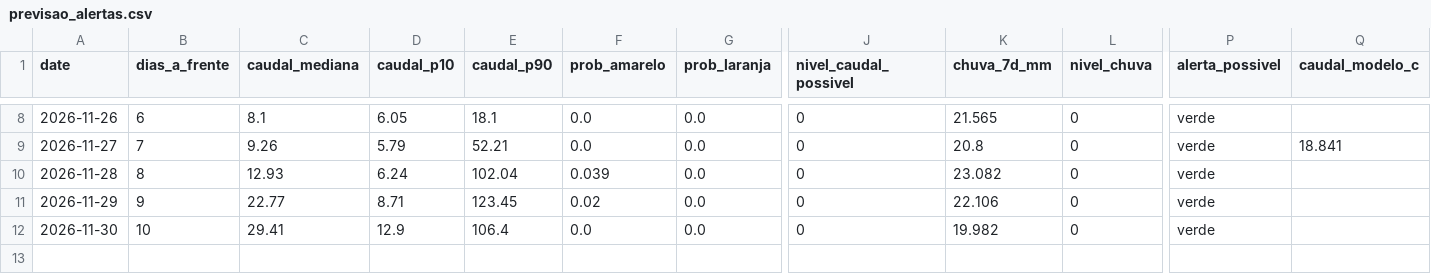
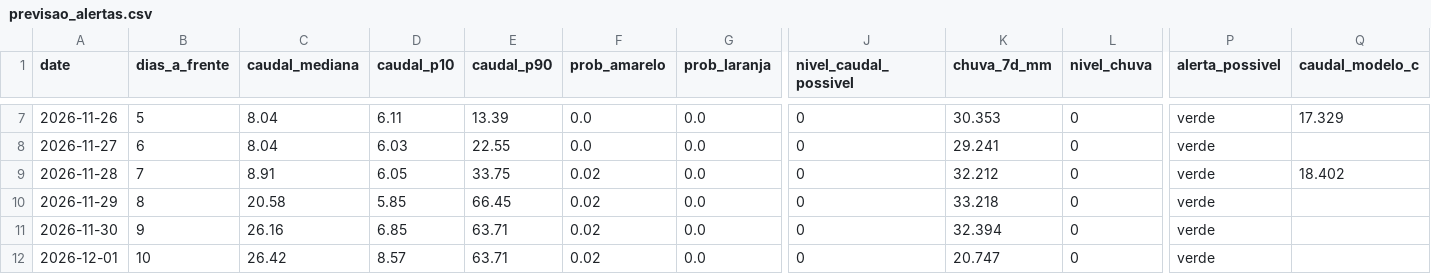
Before and after one commit to EzequiasMiocha/ete-platform, a CSV file: data/processed/forecast/latest/previsao_alertas.csv, drawn as a sheet; only a part is shown, gaps mark what is left out; addresses are those after the commit; rows hold the shown columns only; the diff covers the shown part only; the diff names each change by its address in the sheet, - before the commit and + after, or states it on an @@ line.

```diff
--- a/data/processed/forecast/latest/previsao_alertas.csv
+++ b/data/processed/forecast/latest/previsao_alertas.csv
-B7 (dias_a_frente): 6
+B7 (dias_a_frente): 5
-C7 (caudal_mediana): 8.1
+C7 (caudal_mediana): 8.04
-D7 (caudal_p10): 6.05
+D7 (caudal_p10): 6.11
-E7 (caudal_p90): 18.1
+E7 (caudal_p90): 13.39
-K7 (chuva_7d_mm): 21.565
+K7 (chuva_7d_mm): 30.353
-Q7 (caudal_modelo_c): (empty)
+Q7 (caudal_modelo_c): 17.329
-B8 (dias_a_frente): 7
+B8 (dias_a_frente): 6
-C8 (caudal_mediana): 9.26
+C8 (caudal_mediana): 8.04
-D8 (caudal_p10): 5.79
+D8 (caudal_p10): 6.03
-E8 (caudal_p90): 52.21
+E8 (caudal_p90): 22.55
-K8 (chuva_7d_mm): 20.8
+K8 (chuva_7d_mm): 29.241
-Q8 (caudal_modelo_c): 18.841
+Q8 (caudal_modelo_c): (empty)
-B9 (dias_a_frente): 8
+B9 (dias_a_frente): 7
-C9 (caudal_mediana): 12.93
+C9 (caudal_mediana): 8.91
-D9 (caudal_p10): 6.24
+D9 (caudal_p10): 6.05
-E9 (caudal_p90): 102.04
+E9 (caudal_p90): 33.75
-F9 (prob_amarelo): 0.039
+F9 (prob_amarelo): 0.02
-K9 (chuva_7d_mm): 23.082
+K9 (chuva_7d_mm): 32.212
-Q9 (caudal_modelo_c): (empty)
+Q9 (caudal_modelo_c): 18.402
-B10 (dias_a_frente): 9
+B10 (dias_a_frente): 8
-C10 (caudal_mediana): 22.77
+C10 (caudal_mediana): 20.58
-D10 (caudal_p10): 8.71
+D10 (caudal_p10): 5.85
-E10 (caudal_p90): 123.45
+E10 (caudal_p90): 66.45
-K10 (chuva_7d_mm): 22.106
+K10 (chuva_7d_mm): 33.218
-B11 (dias_a_frente): 10
+B11 (dias_a_frente): 9
-C11 (caudal_mediana): 29.41
+C11 (caudal_mediana): 26.16
-D11 (caudal_p10): 12.9
+D11 (caudal_p10): 6.85
-E11 (caudal_p90): 106.4
+E11 (caudal_p90): 63.71
-F11 (prob_amarelo): 0.0
+F11 (prob_amarelo): 0.02
-K11 (chuva_7d_mm): 19.982
+K11 (chuva_7d_mm): 32.394
+row 12: 2026-12-01 | 10 | 26.42 | 8.57 | 63.71 | 0.02 | 0.0 | 0 | 20.747 | 0 | verde
```
Also changed, not shown: 1 removed row and 27 edited cells elsewhere in this file, data/processed/forecast/latest/cor_prevista.csv, data/raw/forecast/history/discharge_history.csv, 36 other files.
